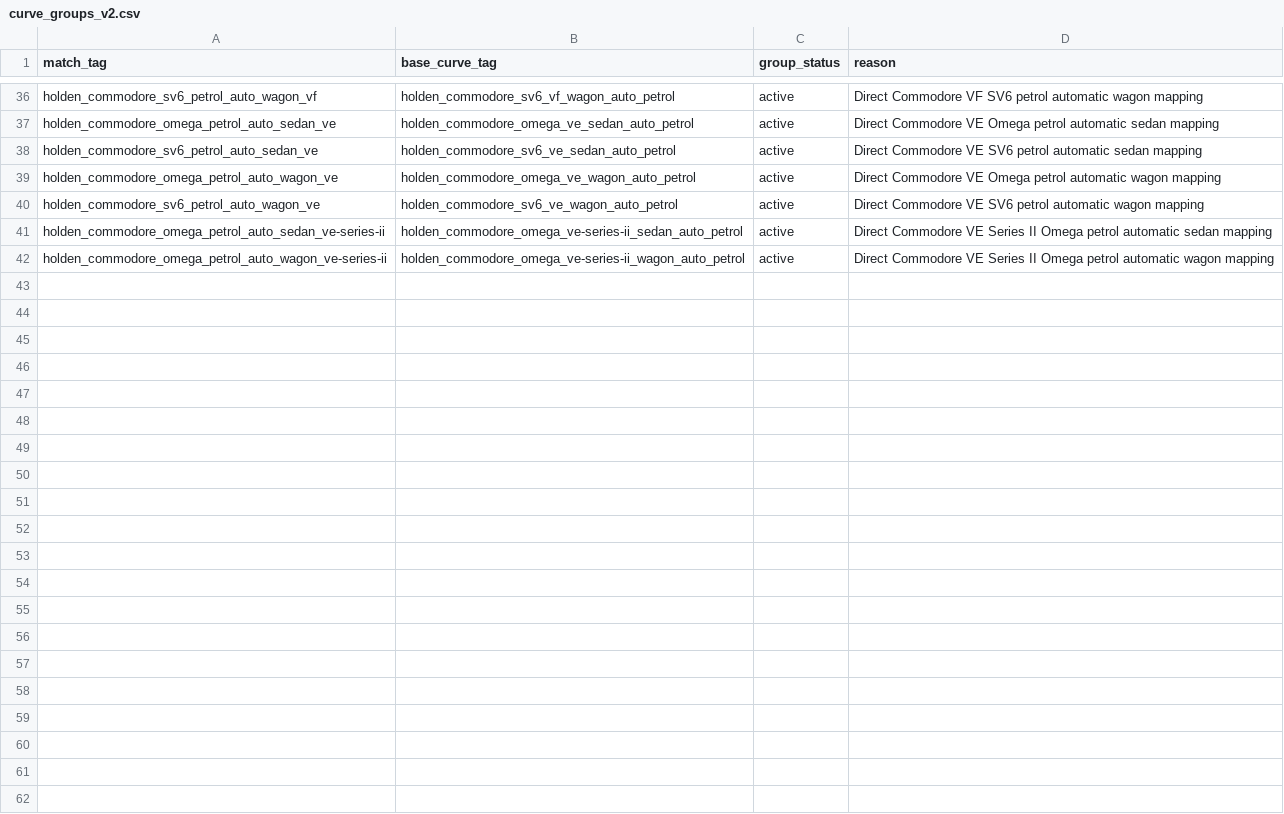
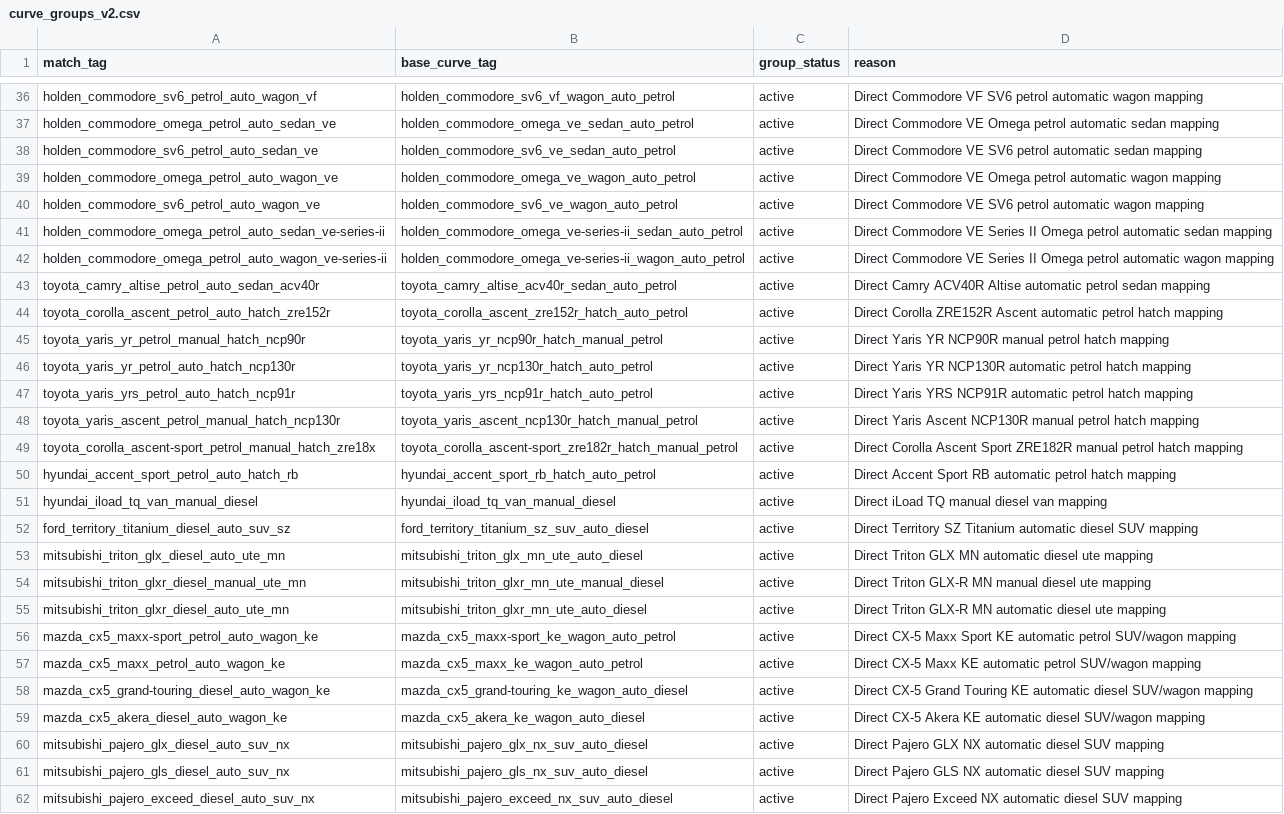
Before and after one commit to fallen-pc/autosniper, a CSV file: config/curve_groups_v2.csv, drawn as a sheet; only a part is shown, gaps mark what is left out; the diff names each change by its address in the sheet, - before the commit and + after, or states it on an @@ line.

```diff
--- a/config/curve_groups_v2.csv
+++ b/config/curve_groups_v2.csv
+row 43: toyota_camry_altise_petrol_auto_sedan_acv40r | toyota_camry_altise_acv40r_sedan_auto_petrol | active | Direct Camry ACV40R Altise automatic petrol sedan mapping
+row 44: toyota_corolla_ascent_petrol_auto_hatch_zre152r | toyota_corolla_ascent_zre152r_hatch_auto_petrol | active | Direct Corolla ZRE152R Ascent automatic petrol hatch mapping
+row 45: toyota_yaris_yr_petrol_manual_hatch_ncp90r | toyota_yaris_yr_ncp90r_hatch_manual_petrol | active | Direct Yaris YR NCP90R manual petrol hatch mapping
+row 46: toyota_yaris_yr_petrol_auto_hatch_ncp130r | toyota_yaris_yr_ncp130r_hatch_auto_petrol | active | Direct Yaris YR NCP130R automatic petrol hatch mapping
+row 47: toyota_yaris_yrs_petrol_auto_hatch_ncp91r | toyota_yaris_yrs_ncp91r_hatch_auto_petrol | active | Direct Yaris YRS NCP91R automatic petrol hatch mapping
+row 48: toyota_yaris_ascent_petrol_manual_hatch_ncp130r | toyota_yaris_ascent_ncp130r_hatch_manual_petrol | active | Direct Yaris Ascent NCP130R manual petrol hatch mapping
+row 49: toyota_corolla_ascent-sport_petrol_manual_hatch_zre18x | toyota_corolla_ascent-sport_zre182r_hatch_manual_petrol | active | Direct Corolla Ascent Sport ZRE182R manual petrol hatch mapping
+row 50: hyundai_accent_sport_petrol_auto_hatch_rb | hyundai_accent_sport_rb_hatch_auto_petrol | active | Direct Accent Sport RB automatic petrol hatch mapping
+row 51: hyundai_iload_tq_van_manual_diesel | hyundai_iload_tq_van_manual_diesel | active | Direct iLoad TQ manual diesel van mapping
+row 52: ford_territory_titanium_diesel_auto_suv_sz | ford_territory_titanium_sz_suv_auto_diesel | active | Direct Territory SZ Titanium automatic diesel SUV mapping
+row 53: mitsubishi_triton_glx_diesel_auto_ute_mn | mitsubishi_triton_glx_mn_ute_auto_diesel | active | Direct Triton GLX MN automatic diesel ute mapping
+row 54: mitsubishi_triton_glxr_diesel_manual_ute_mn | mitsubishi_triton_glxr_mn_ute_manual_diesel | active | Direct Triton GLX-R MN manual diesel ute mapping
+row 55: mitsubishi_triton_glxr_diesel_auto_ute_mn | mitsubishi_triton_glxr_mn_ute_auto_diesel | active | Direct Triton GLX-R MN automatic diesel ute mapping
+row 56: mazda_cx5_maxx-sport_petrol_auto_wagon_ke | mazda_cx5_maxx-sport_ke_wagon_auto_petrol | active | Direct CX-5 Maxx Sport KE automatic petrol SUV/wagon mapping
+row 57: mazda_cx5_maxx_petrol_auto_wagon_ke | mazda_cx5_maxx_ke_wagon_auto_petrol | active | Direct CX-5 Maxx KE automatic petrol SUV/wagon mapping
+row 58: mazda_cx5_grand-touring_diesel_auto_wagon_ke | mazda_cx5_grand-touring_ke_wagon_auto_diesel | active | Direct CX-5 Grand Touring KE automatic diesel SUV/wagon mapping
+row 59: mazda_cx5_akera_diesel_auto_wagon_ke | mazda_cx5_akera_ke_wagon_auto_diesel | active | Direct CX-5 Akera KE automatic diesel SUV/wagon mapping
+row 60: mitsubishi_pajero_glx_diesel_auto_suv_nx | mitsubishi_pajero_glx_nx_suv_auto_diesel | active | Direct Pajero GLX NX automatic diesel SUV mapping
+row 61: mitsubishi_pajero_gls_diesel_auto_suv_nx | mitsubishi_pajero_gls_nx_suv_auto_diesel | active | Direct Pajero GLS NX automatic diesel SUV mapping
+row 62: mitsubishi_pajero_exceed_diesel_auto_suv_nx | mitsubishi_pajero_exceed_nx_suv_auto_diesel | active | Direct Pajero Exceed NX automatic diesel SUV mapping
```
Also changed, not shown: config/allowed_variants.csv, config/curve_anchor_overrides_v2.csv, 12 other files.
